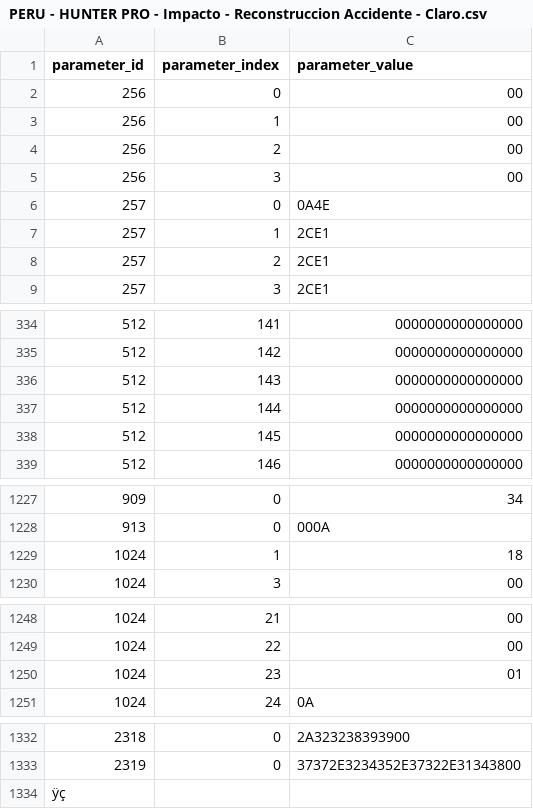
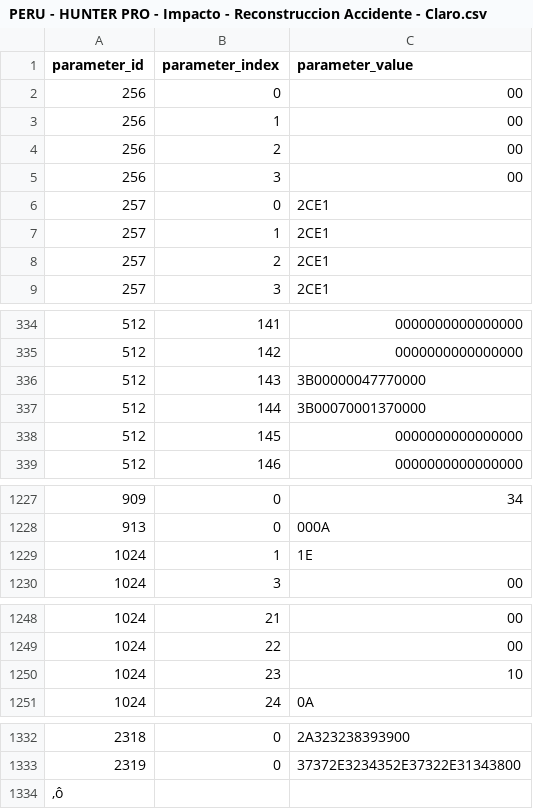
Before and after one commit to aludena18/Hunter-Github, a CSV file: CALAMP/Generales HPro/PERU - HUNTER PRO - Impacto - Reconstruccion Accidente - Claro.csv, drawn as a sheet; only a part is shown, gaps mark what is left out; the diff covers the shown part only.

```diff
--- a/CALAMP/Generales HPro/PERU - HUNTER PRO - Impacto - Reconstruccion Accidente - Claro.csv
+++ b/CALAMP/Generales HPro/PERU - HUNTER PRO - Impacto - Reconstruccion Accidente - Claro.csv
@@ -5,3 +5,3 @@ parameter_id,parameter_index,parameter_value
 256,3,00
-257,0,0A4E
+257,0,2CE1
 257,1,2CE1
@@ -335,4 +335,4 @@ parameter_id,parameter_index,parameter_value
 512,142,0000000000000000
-512,143,0000000000000000
-512,144,0000000000000000
+512,143,3B00000047770000
+512,144,3B00070001370000
 512,145,0000000000000000
@@ -1228,3 +1228,3 @@ parameter_id,parameter_index,parameter_value
 913,0,000A
-1024,1,18
+1024,1,1E
 1024,3,00
@@ -1249,3 +1249,3 @@ parameter_id,parameter_index,parameter_value
 1024,22,00
-1024,23,01
+1024,23,10
 1024,24,0A
@@ -1333,2 +1333,2 @@ parameter_id,parameter_index,parameter_value
 2319,0,37372E3234352E37322E31343800
-ÿç
+‚ô
```
Also changed, not shown: 51 edited cells elsewhere in this file, CALAMP/Generales HPro/24.2-PERU - HUNTER PRO - Smart.csv.
